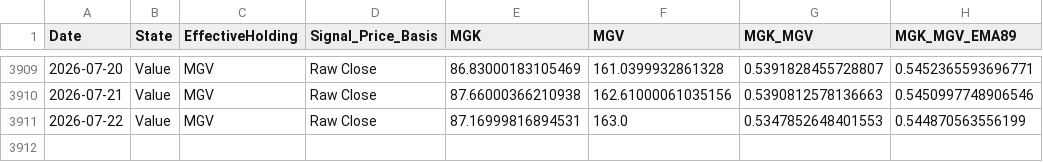
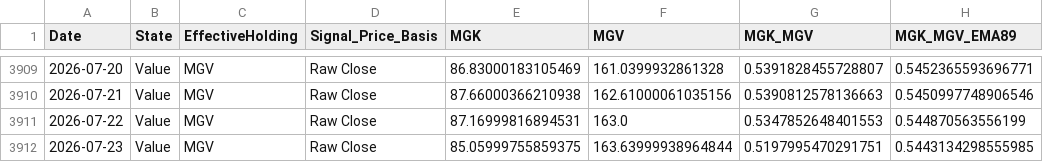
Before and after one commit to wesl8n-sketch/A1V12-Dashboard, a CSV file: Data/Signal_History.csv, drawn as a sheet; only a part is shown, gaps mark what is left out.

```diff
--- a/Data/Signal_History.csv
+++ b/Data/Signal_History.csv
@@ -3911 +3911,2 @@ Date,State,EffectiveHolding,Signal_Price_Basis,MGK,MGV,MGK_MGV,MGK_MGV_EMA89
 2026-07-22,Value,MGV,Raw Close,87.16999816894531,163.0,0.5347852648401553,0.544870563556199
+2026-07-23,Value,MGV,Raw Close,85.05999755859375,163.63999938964844,0.5197995470291751,0.5443134298555985
```
Also changed, not shown: Data/Composite_Dividends.csv, Data/Daily_Holdings.csv, 24 other files.
